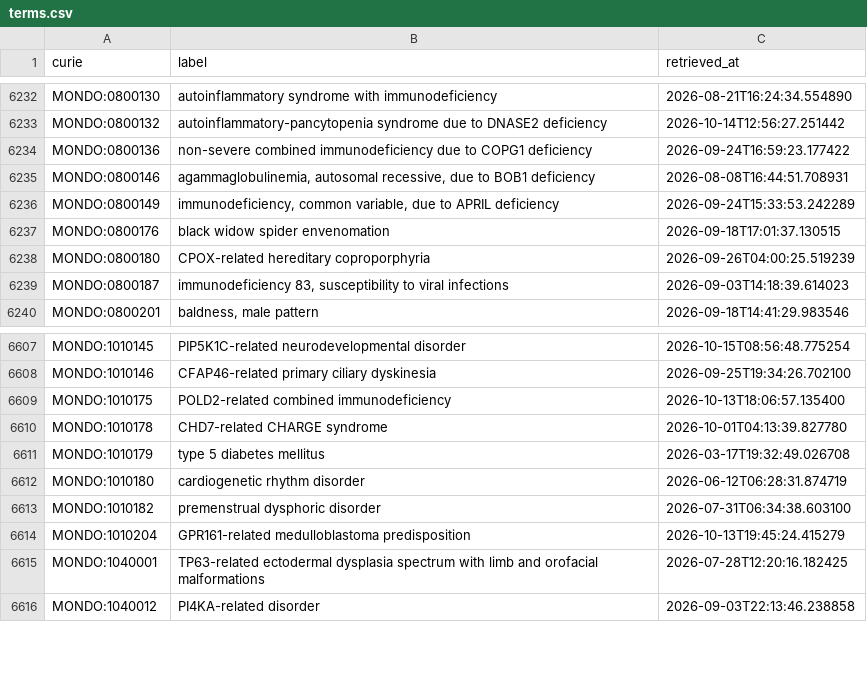
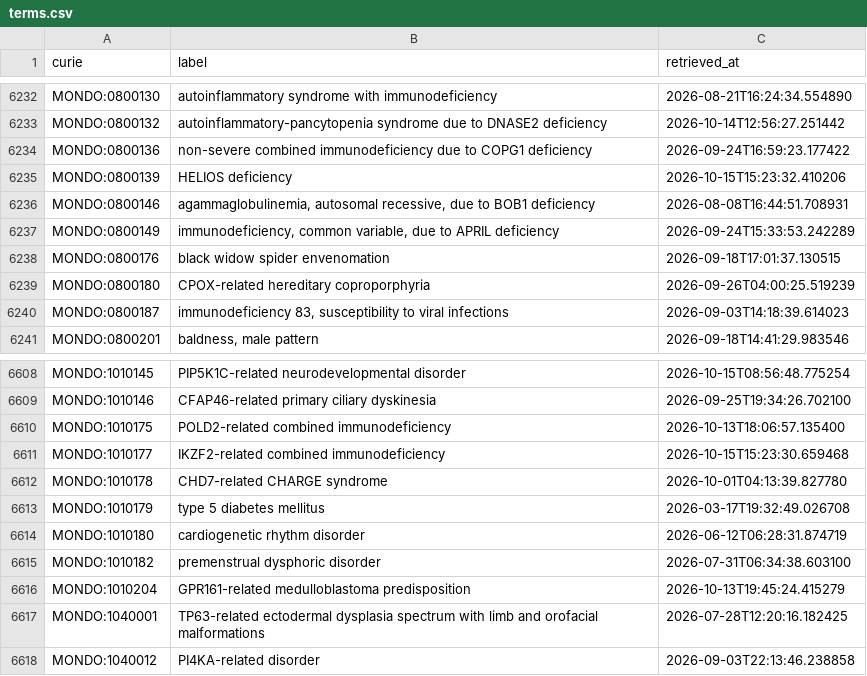
Before and after one commit to AnastasiyaKuznetsova/dismech, a CSV file: cache/mondo/terms.csv, drawn as a sheet; only a part is shown, gaps mark what is left out; the diff names each change by its address in the sheet, - before the commit and + after, or states it on an @@ line.

```diff
--- a/cache/mondo/terms.csv
+++ b/cache/mondo/terms.csv
+row 6235: MONDO:0800139 | HELIOS deficiency | 2026-10-15T15:23:32.410206
+row 6611: MONDO:1010177 | IKZF2-related combined immunodeficiency | 2026-10-15T15:23:30.659468
```
Also changed, not shown: cache/enums/biologicalprocessterm_dd47231dca51.csv, cache/enums/diseaseterm_b84b03ef2175.csv, 12 other files.
